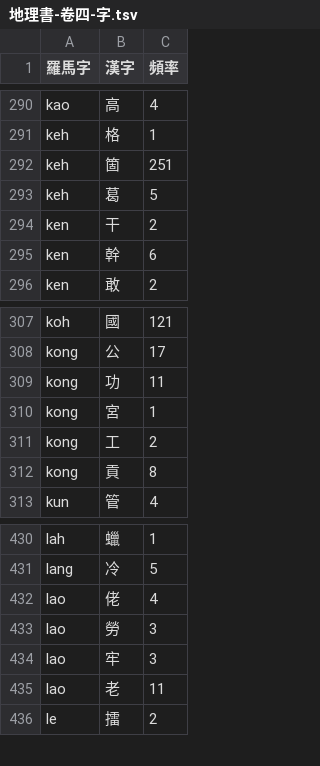
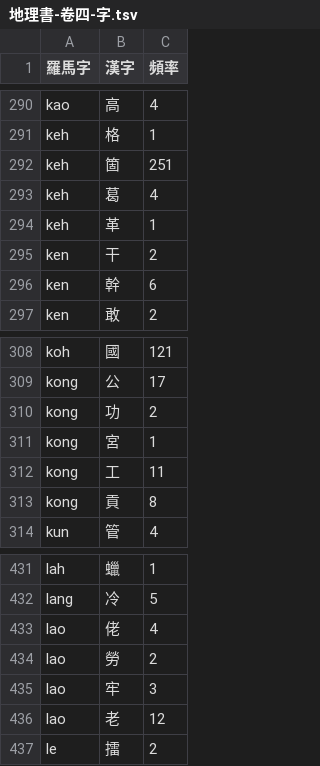
Before and after one commit to shinzoqchiuq/books-in-wu-romanization, a TSV file: di-li-shü-kyün-s-1852/地理書-卷四-字.tsv, drawn as a sheet; only a part is shown, gaps mark what is left out.

Commit message:
fix: typo

```diff
--- a/di-li-shü-kyün-s-1852/地理書-卷四-字.tsv
+++ b/di-li-shü-kyün-s-1852/地理書-卷四-字.tsv
@@ -292,3 +292,4 @@ keh	格	1
 keh	箇	251
-keh	葛	5
+keh	葛	4
+keh	革	1
 ken	干	2
@@ -308,5 +309,5 @@ koh	國	121
 kong	公	17
-kong	功	11
+kong	功	2
 kong	宮	1
-kong	工	2
+kong	工	11
 kong	貢	8
@@ -432,5 +433,5 @@ lang	冷	5
 lao	佬	4
-lao	勞	3
+lao	勞	2
 lao	牢	3
-lao	老	11
+lao	老	12
 le	擂	2
```
Also changed, not shown: di-li-shü-kyün-s-1852/地理書-卷四-詞.tsv, tsæn-me-s-1860/讚美詩-字.tsv, 9 other files.
